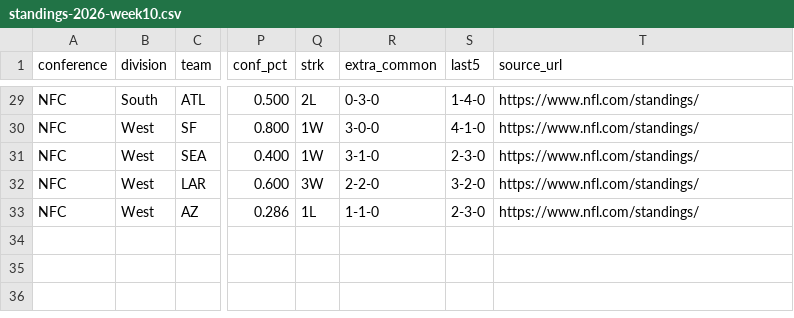
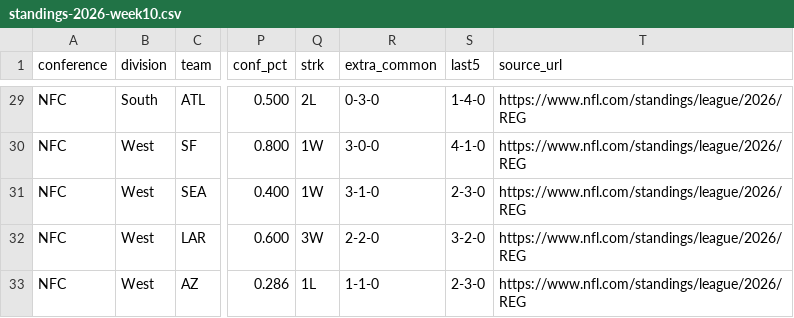
Before and after one commit to karagemop466-tech/X3, a CSV file: docs/data/standings-2026-week10.csv, drawn as a sheet; only a part is shown, gaps mark what is left out; the diff covers the shown part only; the diff names each change by its address in the sheet, - before the commit and + after, or states it on an @@ line.

```diff
--- a/docs/data/standings-2026-week10.csv
+++ b/docs/data/standings-2026-week10.csv
-T29:T33 (source_url): https://www.nfl.com/standings/
+T29:T33 (source_url): https://www.nfl.com/standings/league/2026/REG
```
Also changed, not shown: 27 edited cells elsewhere in this file, 7 other files.
